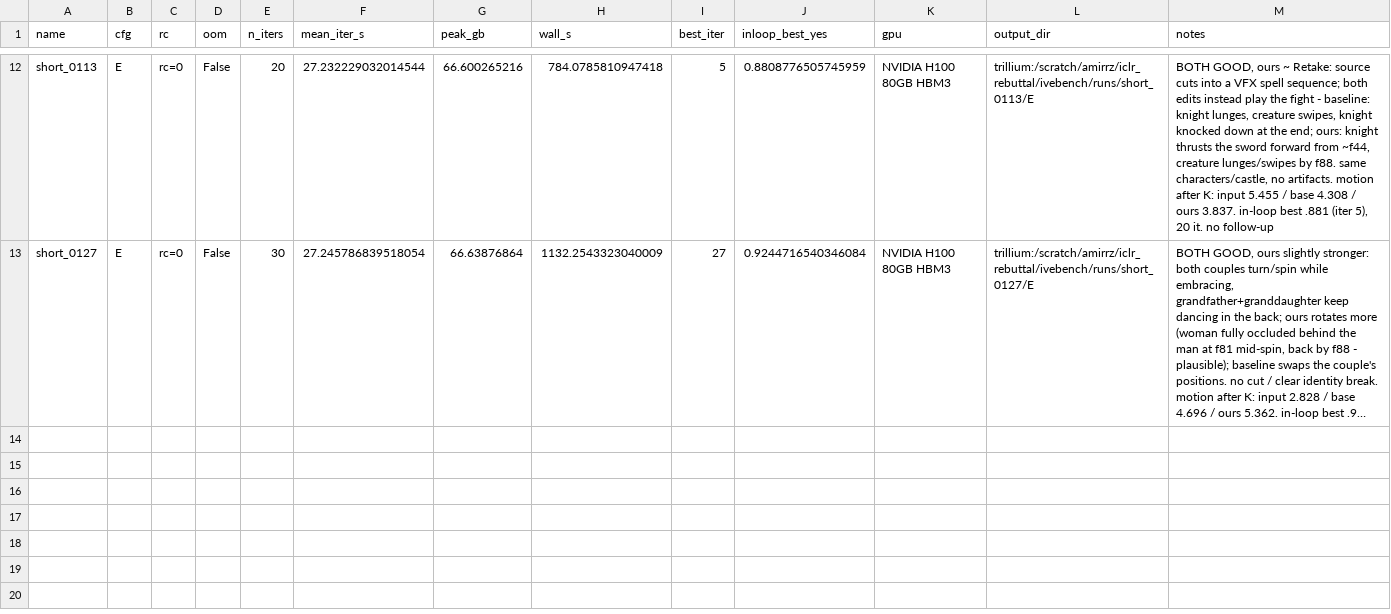
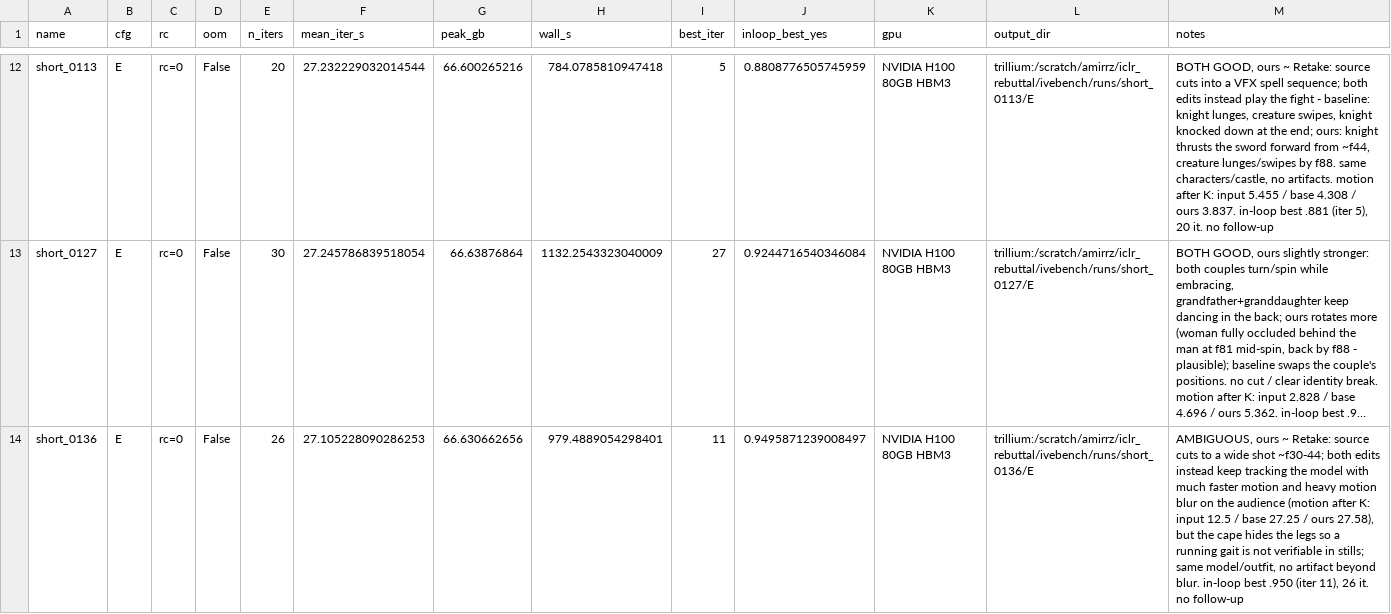
Before and after one commit to amirhossein-razlighi/Sound_Sparks_Motion, a CSV file: results_trillium/ivebench/runs.csv, drawn as a sheet; only a part is shown, gaps mark what is left out; long unchanged cells end in …; the diff names each change by its address in the sheet, - before the commit and + after, or states it on an @@ line.

```diff
--- a/results_trillium/ivebench/runs.csv
+++ b/results_trillium/ivebench/runs.csv
+row 14: short_0136 | E | rc=0 | False | 26 | 27.105228090286253 | 66.630662656 | 979.4889054298401 | 11 | 0.9495871239008497 | NVIDIA H100 80GB HBM3 | trillium:/scratch/amirrz/iclr_rebuttal/ivebench/runs/short_0136/E | AMBIGUOUS, ours ~ Retake: source cuts to a wide shot ~f30-44; both edits instead keep tracking the model with much faster motion and heavy motion blur on the audience (motion after K: input 12.5 / base 27.25 / ours 27.58), but the cape hides the legs so a running gait is not verifiable in stills; same model/outfit, no artifact beyond blur. in-loop best .950 (iter 11), 26 it. no follow-up
```
Also changed, not shown: 2 other files.
